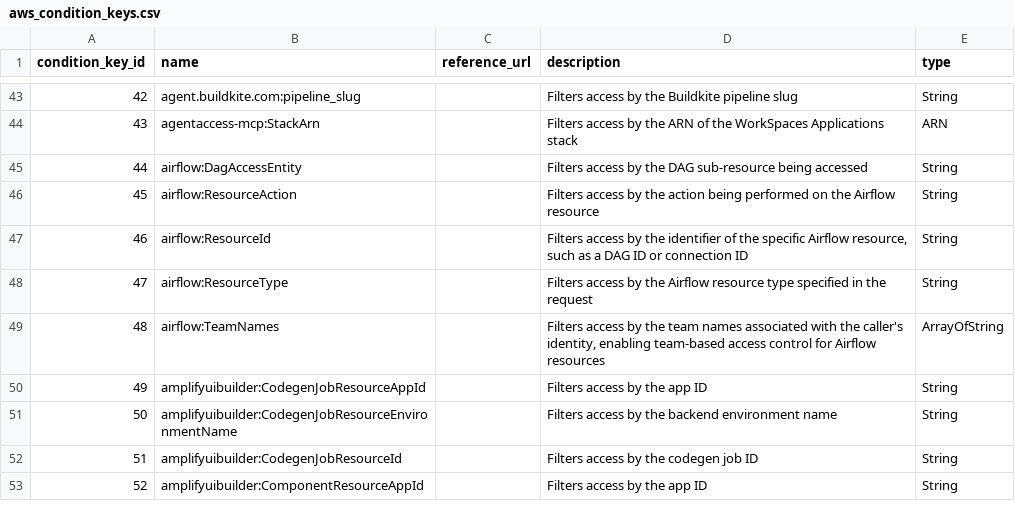
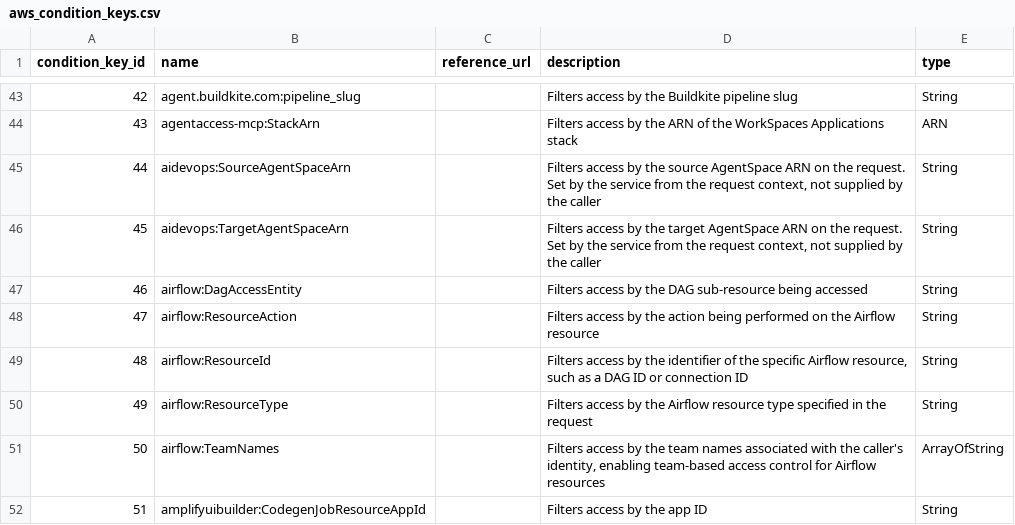
Before and after one commit to tobilg/aws-iam-data, a CSV file: data/csv/aws_condition_keys.csv, drawn as a sheet; only a part is shown, gaps mark what is left out; the shorter side is filled out with more unchanged rows; addresses are those after the commit; the diff names each change by its address in the sheet, - before the commit and + after, or states it on an @@ line.

```diff
--- a/data/csv/aws_condition_keys.csv
+++ b/data/csv/aws_condition_keys.csv
+row 45: 44 | aidevops:SourceAgentSpaceArn |  | Filters access by the source AgentSpace ARN on the request. Set by the service from the request context, not supplied by the caller | String
+row 46: 45 | aidevops:TargetAgentSpaceArn |  | Filters access by the target AgentSpace ARN on the request. Set by the service from the request context, not supplied by the caller | String
@@ column A (condition_key_id) renumbered from row 47 down @@
```
Also changed, not shown: data/csv/aws_actions_condition_keys.csv, data/csv/aws_actions_dependant_actions.csv, 17 other files.
